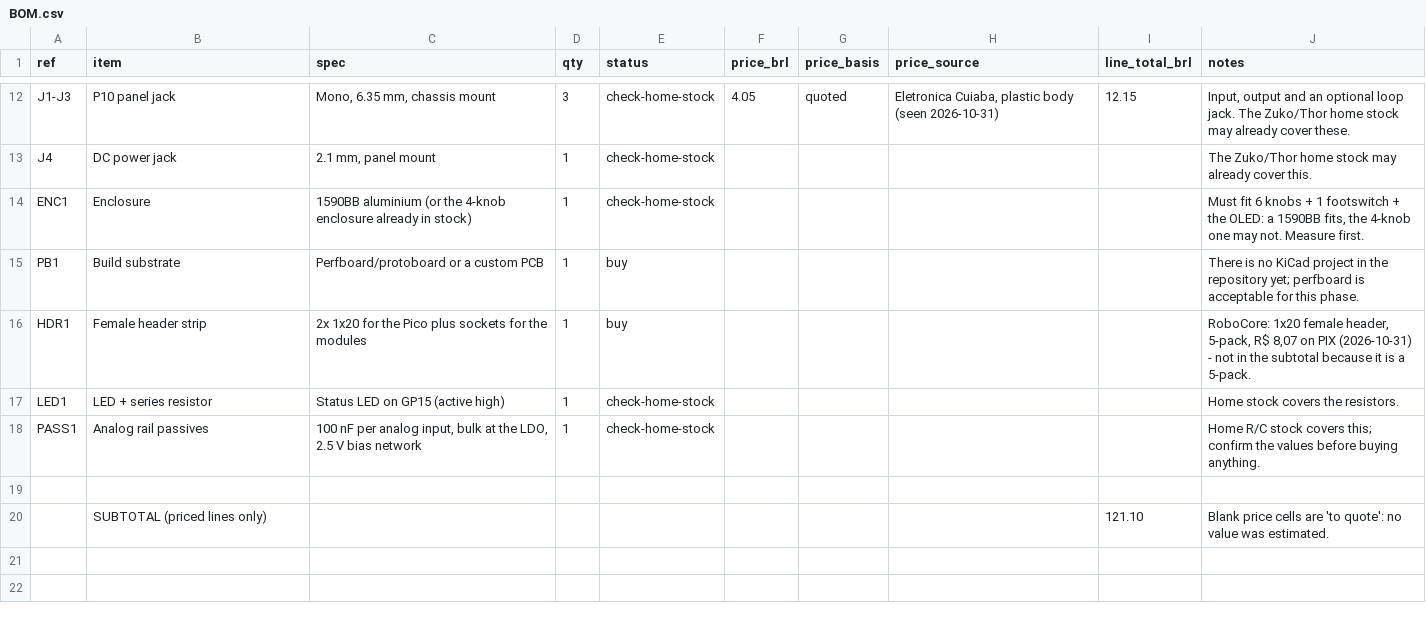
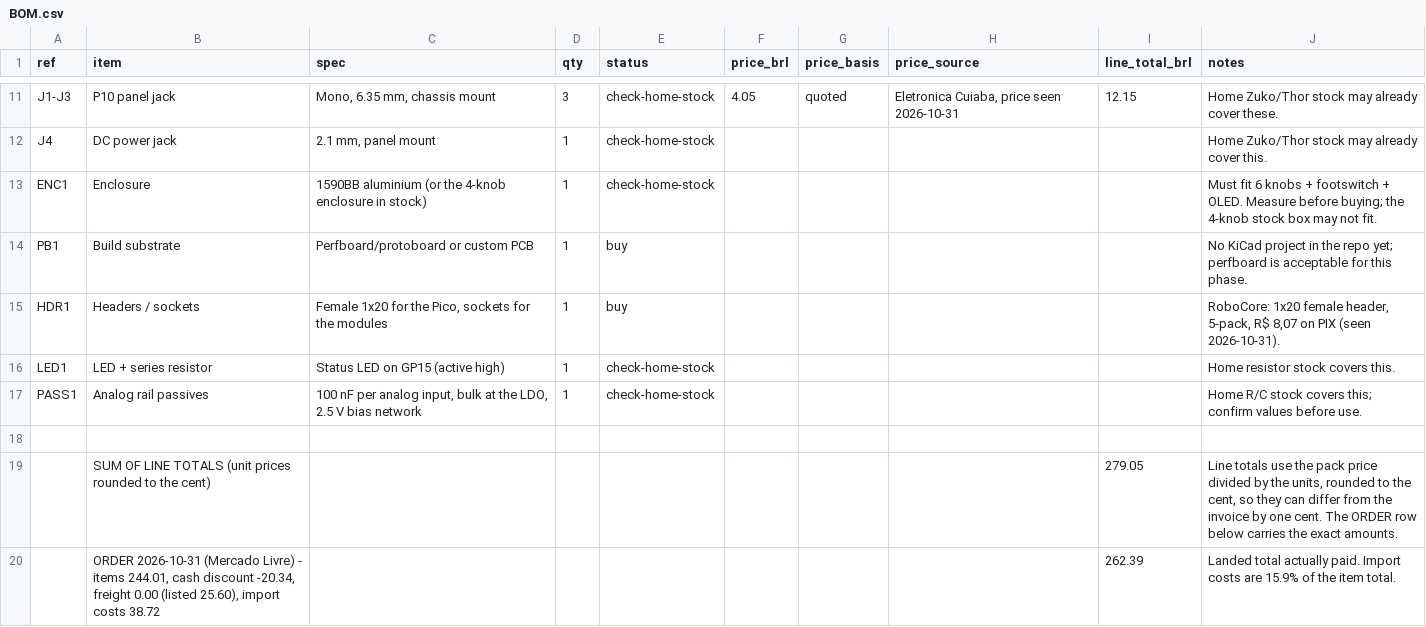
Before and after one commit to calebe94/zuko, a CSV file: BOM.csv, drawn as a sheet; only a part is shown, gaps mark what is left out; removed rows and columns are numbered as before the commit, all else as after; the diff covers the shown part only; the diff names each change by its address in the sheet, - before the commit and + after, or states it on an @@ line.

Commit message:
docs: record the purchased prototype parts
The prototype order placed on 2026-10-31 replaces guesses in the BOM with facts.

- BOM.csv: six lines move to status=bought with the unit price actually paid
  (pack price divided by the units), quantities updated to what arrived in the
  order (2x PCM1808, 5x GY-PCM5102A, 5x CD4051BE, 10x 10k linear pots with
  knobs, 3x pedal switch, 1x Pico 2). Two summary rows record the invoice:
  244.01 of items, 20.34 cash discount, free freight, 38.72 of import costs,
  262.39 landed. Pack unit prices are rounded, so line totals can differ from
  the invoice by a cent; the ORDER row carries the exact amounts.
- Two substitutions against the original plan, both with firmware consequences:
  CD4051BE instead of 74HC4051 (must run at 3.3 V: its VIH at 5 V is ~3.5 V, and
  at 3.3 V the on-resistance needs ~150 us of settling per channel with the
  100 nF), and a latching pedal switch instead of a momentary one (read as a
  level, not as a press edge).
- docs/PINOUT.md: the pin table and the multiplexer section updated for both,
  so the authoritative document no longer describes parts that were not bought.
- README.md: Procurement section now states the order and the substitutions.
- .hermes/handoff/: session handoff for the next agent, including the correction
  that the older handoff points at ~/Projects/plexi-box-rp2350, which does not
  exist, and that the mux and switch parts changed after it was written.

Still missing before the analog front end can be tested: the input-buffer op-amp
and the low-noise LDO for the analog rail. The OLED, headers and build substrate
are not blocking.

```diff
--- a/BOM.csv
+++ b/BOM.csv
-H11 (price_source): Eletronica Cuiaba, plastic body (seen 2026-10-31)
+H11 (price_source): Eletronica Cuiaba, price seen 2026-10-31
-J11 (notes): Input, output and an optional loop jack. The Zuko/Thor home stock may…
+J11 (notes): Home Zuko/Thor stock may…
-J12 (notes): The Zuko/Thor home stock may…
+J12 (notes): Home Zuko/Thor stock may…
-C13 (spec): …4-knob enclosure already in stock)
+C13 (spec): …4-knob enclosure in stock)
-J13 (notes): …knobs + 1 footswitch + the OLED: a 1590BB fits, the 4-knob one may not. Measure first.
+J13 (notes): …knobs + footswitch + OLED. Measure before buying; the 4-knob stock box may not fit.
-C14 (spec): Perfboard/protoboard or a custom PCB
+C14 (spec): Perfboard/protoboard or custom PCB
-J14 (notes): There is no KiCad project in the repository yet; perfboard…
+J14 (notes): No KiCad project in the repo yet; perfboard…
-B15 (item): Female header strip
+B15 (item): Headers / sockets
-C15 (spec): 2x 1x20 for the Pico plus sockets for…
+C15 (spec): Female 1x20 for the Pico, sockets for…
-J15 (notes): …on PIX (2026-10-31) - not in the subtotal because it is a 5-pack.
+J15 (notes): …on PIX (seen 2026-10-31).
-J16 (notes): Home stock covers the resistors.
+J16 (notes): Home resistor stock covers this.
-J17 (notes): …this; confirm the values before buying anything.
+J17 (notes): …this; confirm values before use.
-row 20:  | SUBTOTAL (priced lines only) |  |  |  |  |  |  | 121.10 | Blank price cells are 'to quote': no value was estimated.
+row 19:  | SUM OF LINE TOTALS (unit prices rounded to the cent) |  |  |  |  |  |  | 279.05 | Line totals use the pack price divided by the units, rounded to the cent, so they can differ from the invoice by one cent. The ORDER row below carries the exact amounts.
+row 20:  | ORDER 2026-10-31 (Mercado Livre) - items 244.01, cash discount -20.34, freight 0.00 (listed 25.60), import costs 38.72 |  |  |  |  |  |  | 262.39 | Landed total actually paid. Import costs are 15.9% of the item total.
```
Also changed, not shown: 2 added rows, 3 removed rows and 33 edited cells elsewhere in this file, 3 other files.
